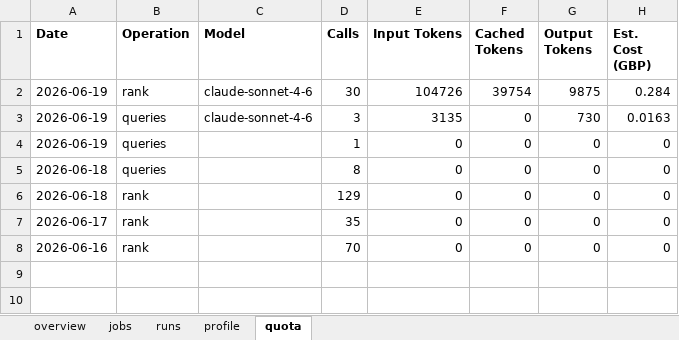
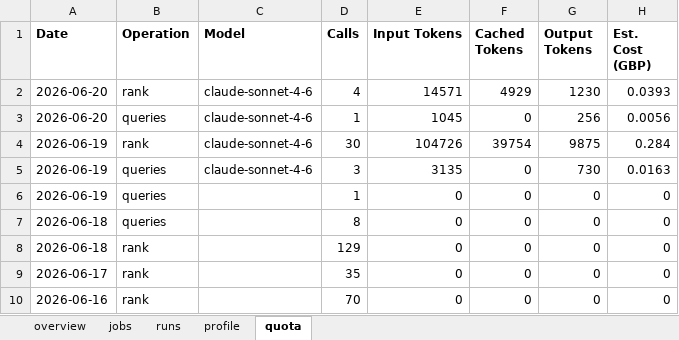
Before and after one commit to dcracknell/find_a_job_automator, an Excel workbook: data/jobs.xlsx, sheet quota, drawn as a sheet; values as stored, in another font and other column widths than the file's, no borders; the diff names each change by its address in the sheet, - before the commit and + after, or states it on an @@ line.

```diff
--- a/data/jobs.xlsx (sheet quota)
+++ b/data/jobs.xlsx (sheet quota)
+row 2: 2026-06-20 | rank | claude-sonnet-4-6 | 4 | 14571 | 4929 | 1230 | 0.0393
+row 3: 2026-06-20 | queries | claude-sonnet-4-6 | 1 | 1045 | 0 | 256 | 0.0056
```
Also changed, not shown: sheet jobs, sheet runs, sheet overview, hidden cells, 9 other files.
